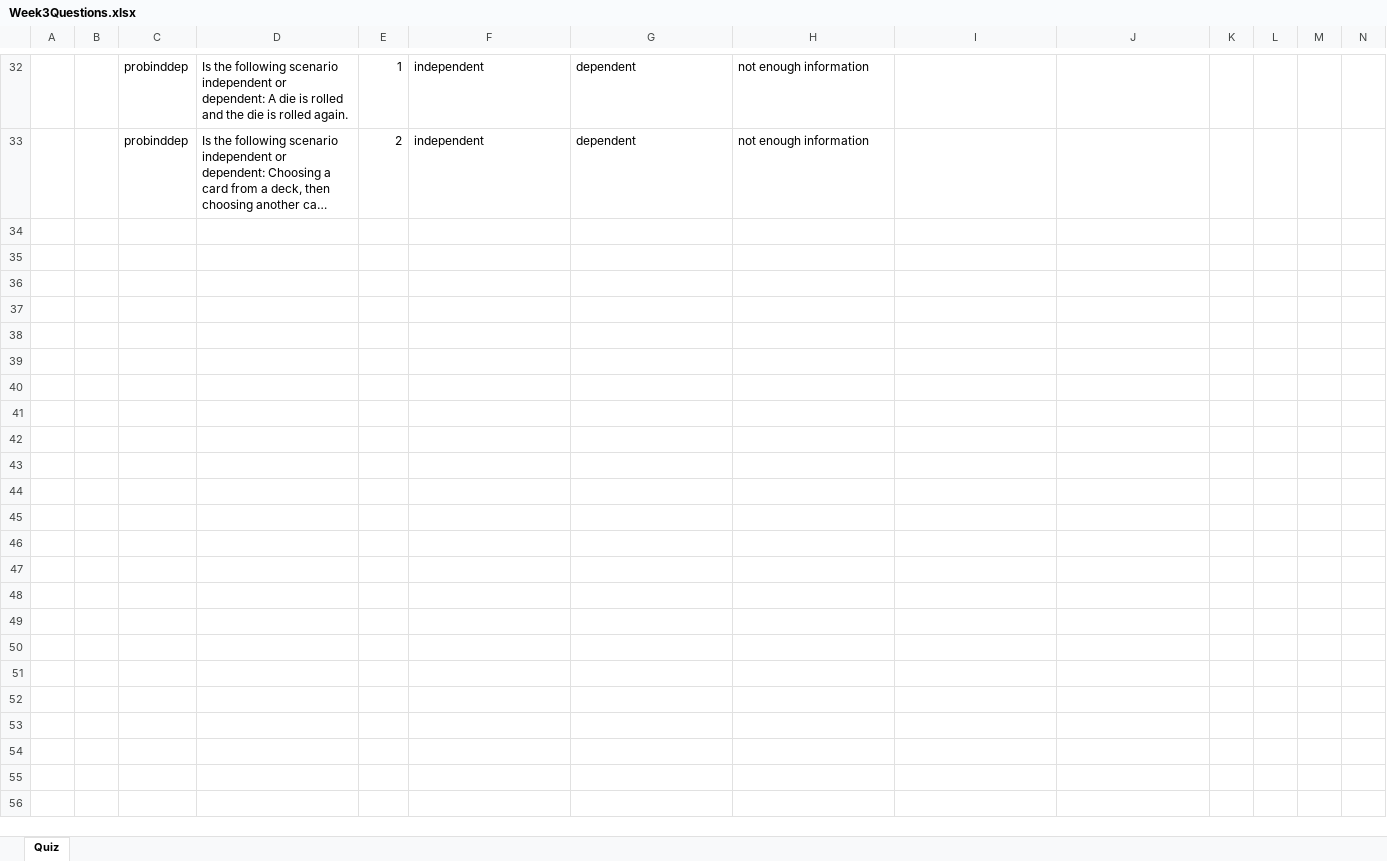
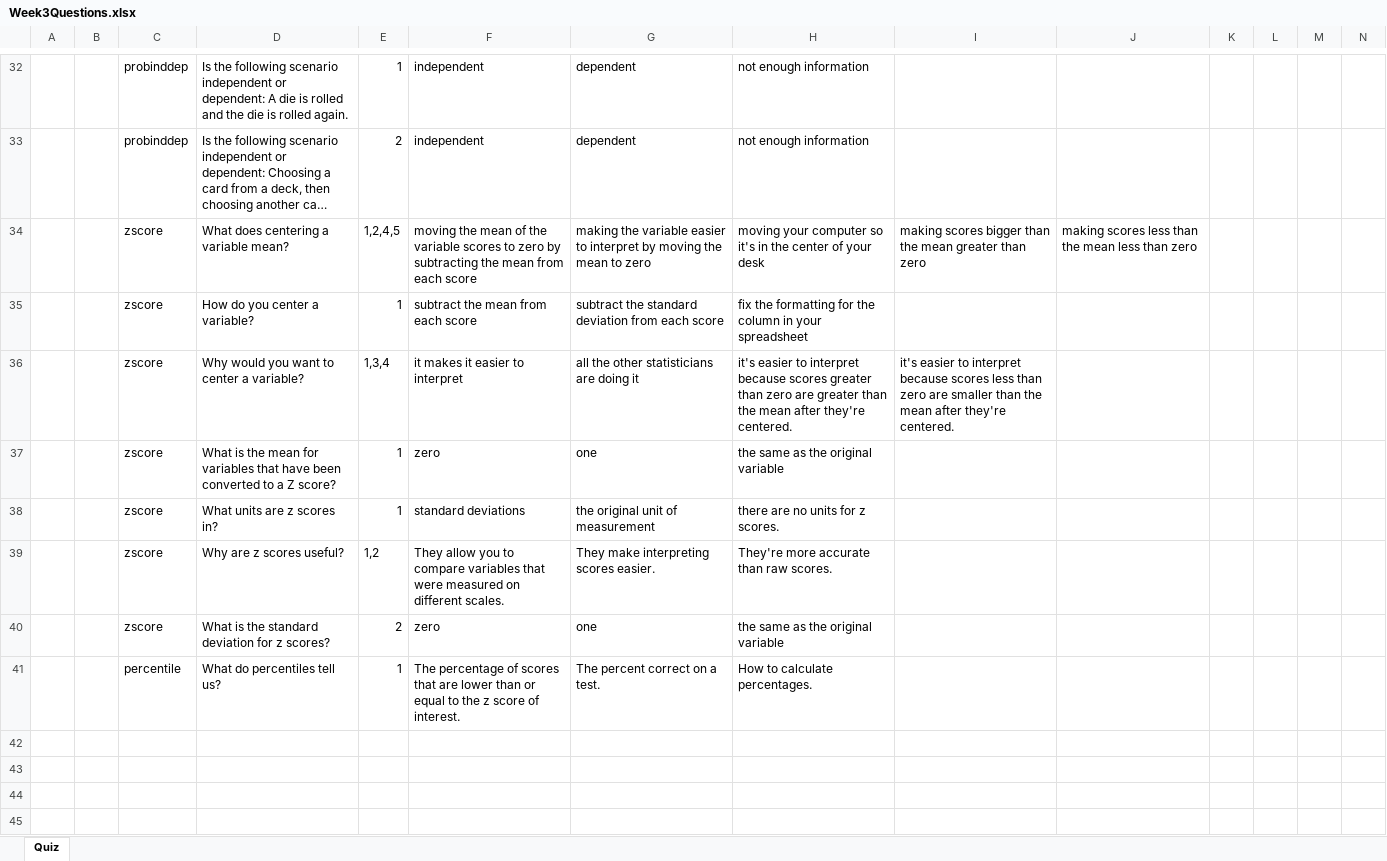
Before and after one commit to cmcntsh/statistics, an Excel workbook: materials/Week3Questions.xlsx, sheet Quiz, drawn as a sheet; only a part is shown, gaps mark what is left out; the shorter side is filled out with more unchanged rows; long unchanged cells end in …; values as stored, in another font and other column widths than the file's, no borders; rows hold the shown columns only; the diff names each change by its address in the sheet, - before the commit and + after, or states it on an @@ line.

```diff
--- a/materials/Week3Questions.xlsx (sheet Quiz)
+++ b/materials/Week3Questions.xlsx (sheet Quiz)
-row 34: (empty)
+row 34:  |  | zscore | What does centering a variable mean? | 1,2,4,5 | moving the mean of the variable scores to zero by subtracting the mean from each score | making the variable easier to interpret by moving the mean to zero | moving your computer so it's in the center of your desk | making scores bigger than the mean greater than zero | making scores less than the mean less than zero
-row 35: (empty)
+row 35:  |  | zscore | How do you center a variable? | 1 | subtract the mean from each score | subtract the standard deviation from each score | fix the formatting for the column in your spreadsheet
-row 36: (empty)
+row 36:  |  | zscore | Why would you want to center a variable? | 1,3,4 | it makes it easier to interpret | all the other statisticians are doing it | it's easier to interpret because scores greater than zero are greater than the mean after they're centered. | it's easier to interpret because scores less than zero are smaller than the mean after they're centered.
-row 37: (empty)
+row 37:  |  | zscore | What is the mean for variables that have been converted to a Z score? | 1 | zero | one | the same as the original variable
-row 38: (empty)
+row 38:  |  | zscore | What units are z scores in? | 1 | standard deviations | the original unit of measurement | there are no units for z scores.
-row 39: (empty)
+row 39:  |  | zscore | Why are z scores useful? | 1,2 | They allow you to compare variables that were measured on different scales. | They make interpreting scores easier. | They're more accurate than raw scores.
-row 40: (empty)
+row 40:  |  | zscore | What is the standard deviation for z scores? | 2 | zero | one | the same as the original variable
-row 41: (empty)
+row 41:  |  | percentile | What do percentiles tell us? | 1 | The percentage of scores that are lower than or equal to the z score of interest. | The percent correct on a test. | How to calculate percentages.
```
Also changed, not shown: 4 other files.
